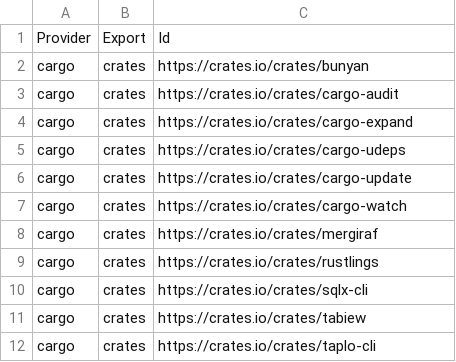
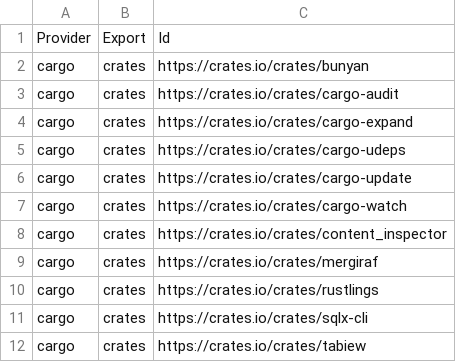
Before and after one commit to lancra/dotfiles, a CSV file: .local/share/machine/keyblade/software.csv, drawn as a sheet; only a part is shown; the shorter side is filled out with more unchanged rows; the diff names each change by its address in the sheet, - before the commit and + after, or states it on an @@ line.

Commit message:
cargo: install content_inspector

```diff
--- a/.local/share/machine/keyblade/software.csv
+++ b/.local/share/machine/keyblade/software.csv
+row 8: cargo | crates | https://crates.io/crates/content_inspector
```
Also changed, not shown: 1 other file.
